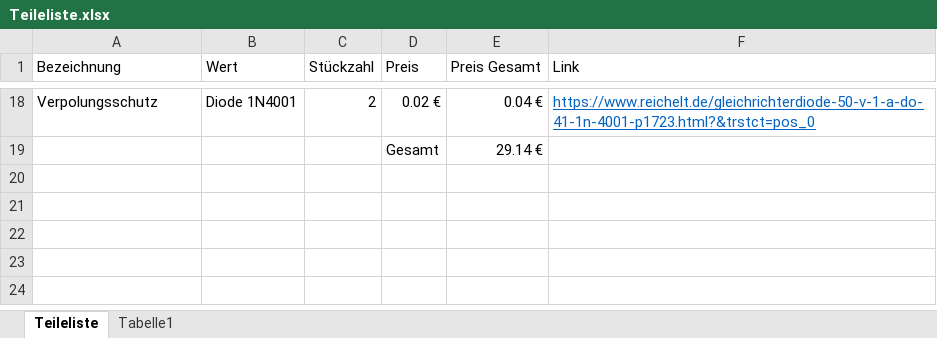
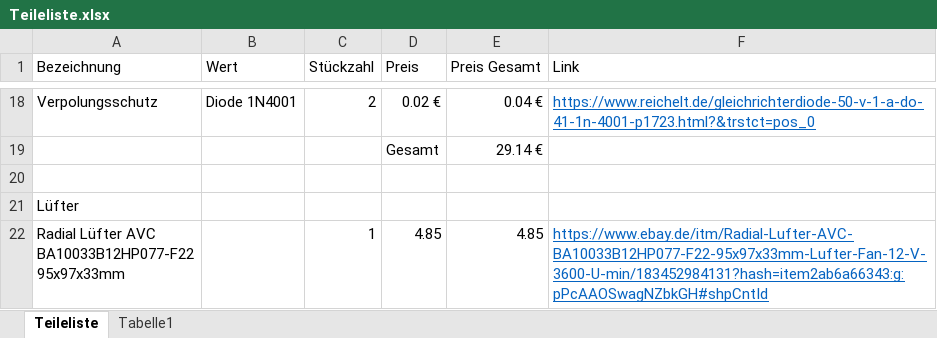
Before and after one commit to zaphi/Grilloino2000, an Excel workbook: BOM/Teileliste.xlsx, sheet Teileliste, drawn as a sheet; only a part is shown, gaps mark what is left out; values as stored, in another font and other column widths than the file's, no borders; ↵ is a line break in a cell; the diff names each change by its address in the sheet, - before the commit and + after, or states it on an @@ line.

```diff
--- a/BOM/Teileliste.xlsx (sheet Teileliste)
+++ b/BOM/Teileliste.xlsx (sheet Teileliste)
+row 20: (empty)
+row 21: Lüfter
+row 22: Radial Lüfter AVC ↵ BA10033B12HP077-F22 ↵ 95x97x33mm |  | 1 | 4.85 | 4.85 | https://www.ebay.de/itm/Radial-Lufter-AVC-BA10033B12HP077-F22-95x97x33mm-Lufter-Fan-12-V-3600-U-min/183452984131?hash=item2ab6a66343:g:pPcAAOSwagNZbkGH#shpCntId
```
Also changed, not shown: 12 other files.
